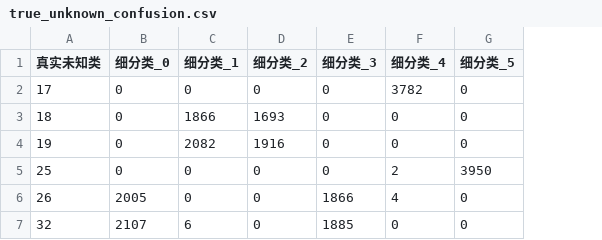
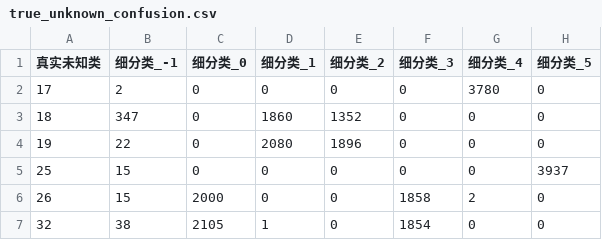
Before and after one commit to 54268/aaaa11, a CSV file: ablations/04_细分流程消融/oracle/iq_descriptors_only/unknown_subdivision/true_unknown_confusion.csv, drawn as a sheet; addresses are those after the commit; the diff names each change by its address in the sheet, - before the commit and + after, or states it on an @@ line.

Commit message:
Use shared subdivision filtering in feature ablations

```diff
--- a/ablations/04_细分流程消融/oracle/iq_descriptors_only/unknown_subdivision/true_unknown_confusion.csv
+++ b/ablations/04_细分流程消融/oracle/iq_descriptors_only/unknown_subdivision/true_unknown_confusion.csv
+column B (细分类_-1), rows 2-7: 2 | 347 | 22 | 15 | 15 | 38
-G2 (细分类_4): 3782
+G2 (细分类_4): 3780
-D3 (细分类_1): 1866
+D3 (细分类_1): 1860
-E3 (细分类_2): 1693
+E3 (细分类_2): 1352
-D4 (细分类_1): 2082
+D4 (细分类_1): 2080
-E4 (细分类_2): 1916
+E4 (细分类_2): 1896
-G5 (细分类_4): 2
+G5 (细分类_4): 0
-H5 (细分类_5): 3950
+H5 (细分类_5): 3937
-C6 (细分类_0): 2005
+C6 (细分类_0): 2000
-F6 (细分类_3): 1866
+F6 (细分类_3): 1858
-G6 (细分类_4): 4
+G6 (细分类_4): 2
-C7 (细分类_0): 2107
+C7 (细分类_0): 2105
-D7 (细分类_1): 6
+D7 (细分类_1): 1
-F7 (细分类_3): 1885
+F7 (细分类_3): 1854
```
Also changed, not shown: ablations/04_细分流程消融/oracle/embedding_only/unknown_subdivision/unknown_subdivision_assignments.csv, ablations/04_细分流程消融/oracle/iq_descriptors_only/unknown_subdivision/unknown_subdivision_assignments.csv, 20 other files.
